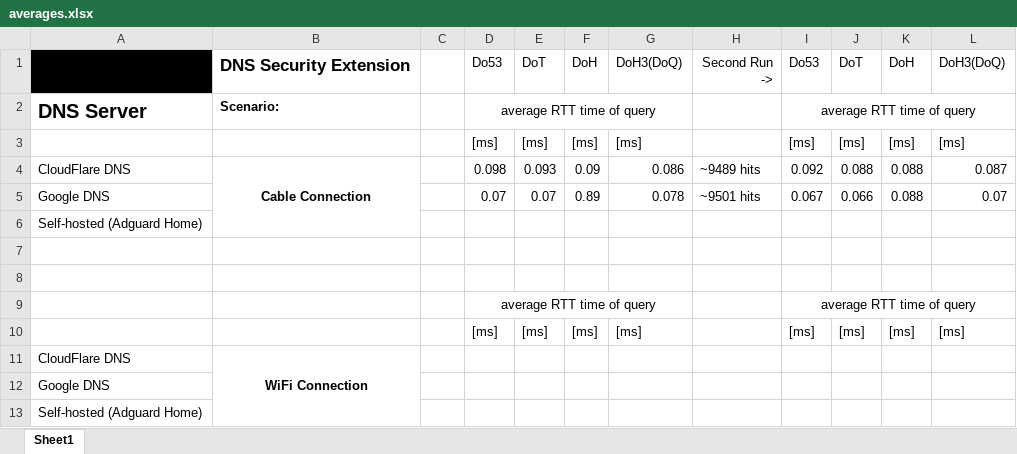
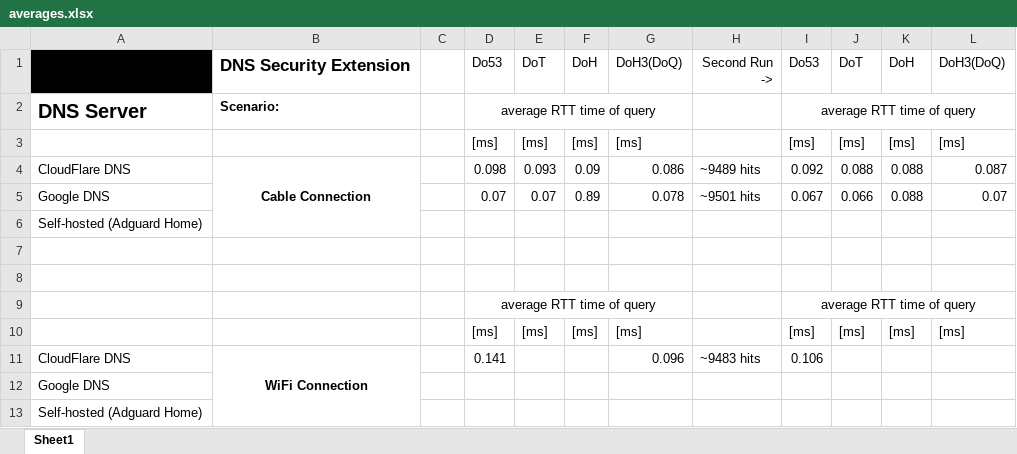
Before and after one commit to Ves5/DNSSecExt, an Excel workbook: results/averages.xlsx, sheet Sheet1, drawn as a sheet; values as stored, in another font and other column widths than the file's, no borders; the diff names each change by its address in the sheet, - before the commit and + after, or states it on an @@ line.

Commit message:
averages update

```diff
--- a/results/averages.xlsx (sheet Sheet1)
+++ b/results/averages.xlsx (sheet Sheet1)
-D11: (empty)
+D11: 0.141
-G11: (empty)
+G11: 0.096
-H11: (empty)
+H11: ~9483 hits
-I11: (empty)
+I11: 0.106
```
Also changed, not shown: 4 other files.
